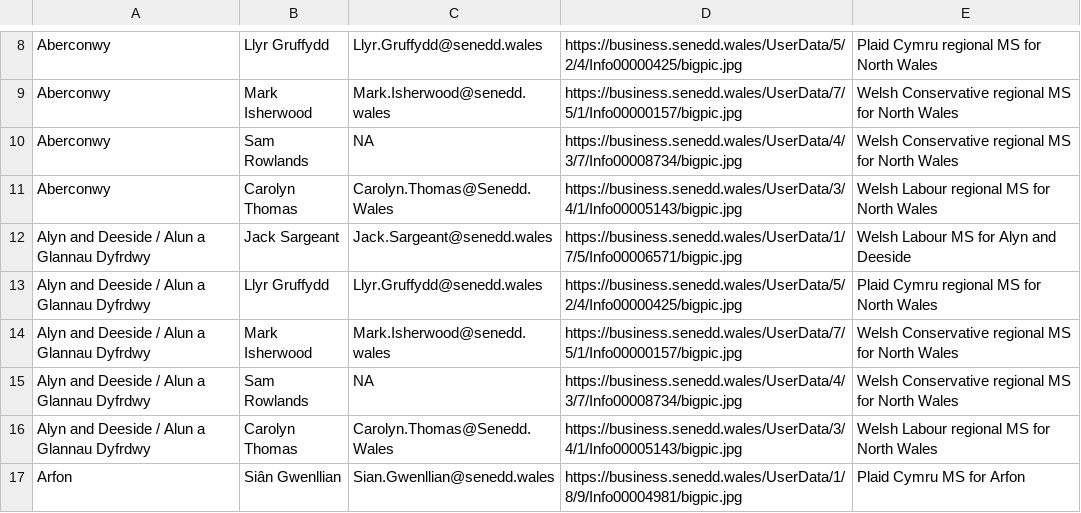
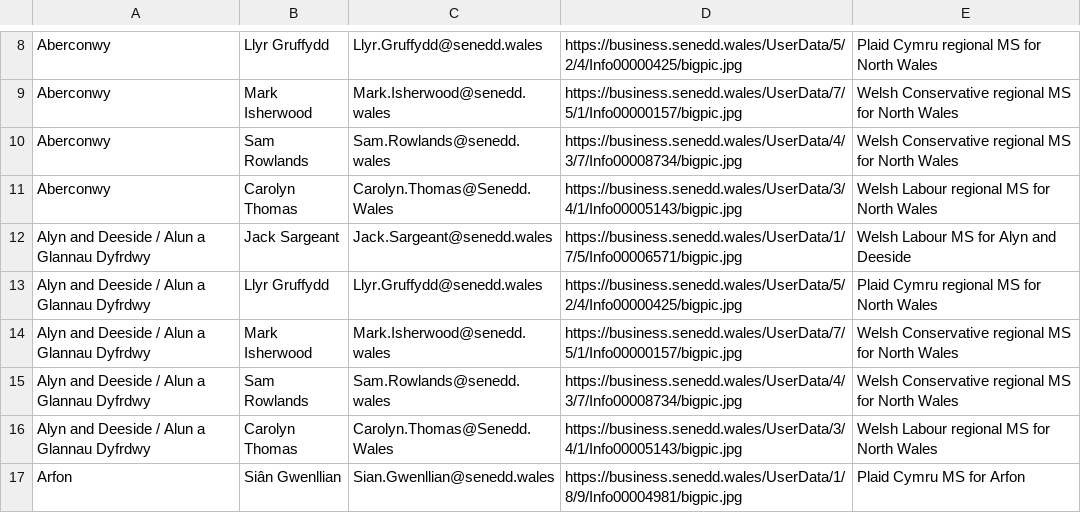
Before and after one commit to stupidpupil/senedd_scraper, a CSV file: members_for_do_gooder.csv, drawn as a sheet; only a part is shown, gaps mark what is left out; the diff covers the shown part only.

```diff
--- a/members_for_do_gooder.csv
+++ b/members_for_do_gooder.csv
@@ -9,3 +9,3 @@ Aberconwy,Llyr Gruffydd,Llyr.Gruffydd@senedd.wales,https://business.senedd.wales
 Aberconwy,Mark Isherwood,Mark.Isherwood@senedd.wales,https://business.senedd.wales/UserData/7/5/1/Info00000157/bigpic.jpg,Welsh Conservative regional MS for North Wales
-Aberconwy,Sam Rowlands,NA,https://business.senedd.wales/UserData/4/3/7/Info00008734/bigpic.jpg,Welsh Conservative regional MS for North Wales
+Aberconwy,Sam Rowlands,Sam.Rowlands@senedd.wales,https://business.senedd.wales/UserData/4/3/7/Info00008734/bigpic.jpg,Welsh Conservative regional MS for North Wales
 Aberconwy,Carolyn Thomas,Carolyn.Thomas@Senedd.Wales,https://business.senedd.wales/UserData/3/4/1/Info00005143/bigpic.jpg,Welsh Labour regional MS for North Wales
@@ -14,3 +14,3 @@ Alyn and Deeside / Alun a Glannau Dyfrdwy,Llyr Gruffydd,Llyr.Gruffydd@senedd.wal
 Alyn and Deeside / Alun a Glannau Dyfrdwy,Mark Isherwood,Mark.Isherwood@senedd.wales,https://business.senedd.wales/UserData/7/5/1/Info00000157/bigpic.jpg,Welsh Conservative regional MS for North Wales
-Alyn and Deeside / Alun a Glannau Dyfrdwy,Sam Rowlands,NA,https://business.senedd.wales/UserData/4/3/7/Info00008734/bigpic.jpg,Welsh Conservative regional MS for North Wales
+Alyn and Deeside / Alun a Glannau Dyfrdwy,Sam Rowlands,Sam.Rowlands@senedd.wales,https://business.senedd.wales/UserData/4/3/7/Info00008734/bigpic.jpg,Welsh Conservative regional MS for North Wales
 Alyn and Deeside / Alun a Glannau Dyfrdwy,Carolyn Thomas,Carolyn.Thomas@Senedd.Wales,https://business.senedd.wales/UserData/3/4/1/Info00005143/bigpic.jpg,Welsh Labour regional MS for North Wales
```
Also changed, not shown: 12 edited cells elsewhere in this file, members.csv, 1 other file.
